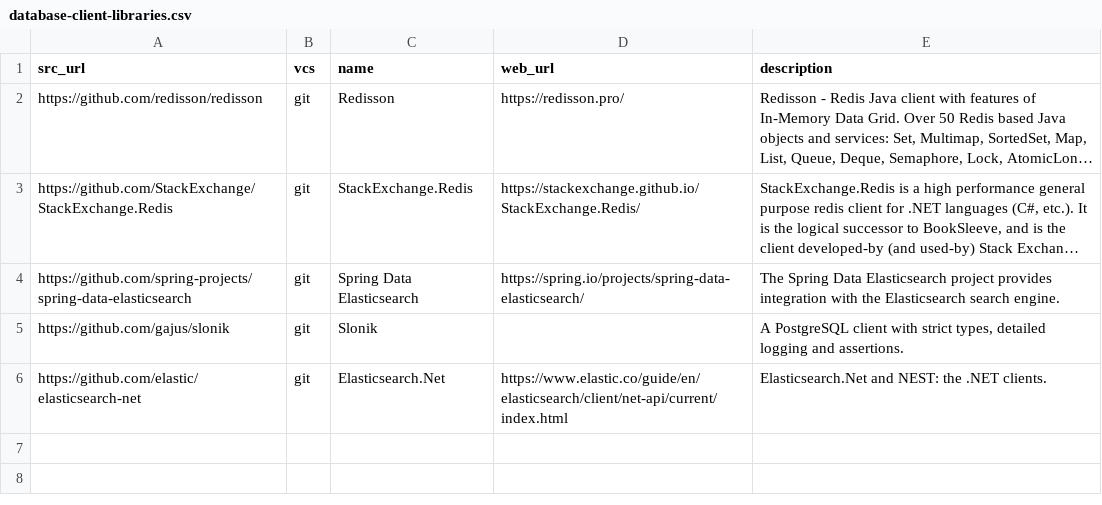
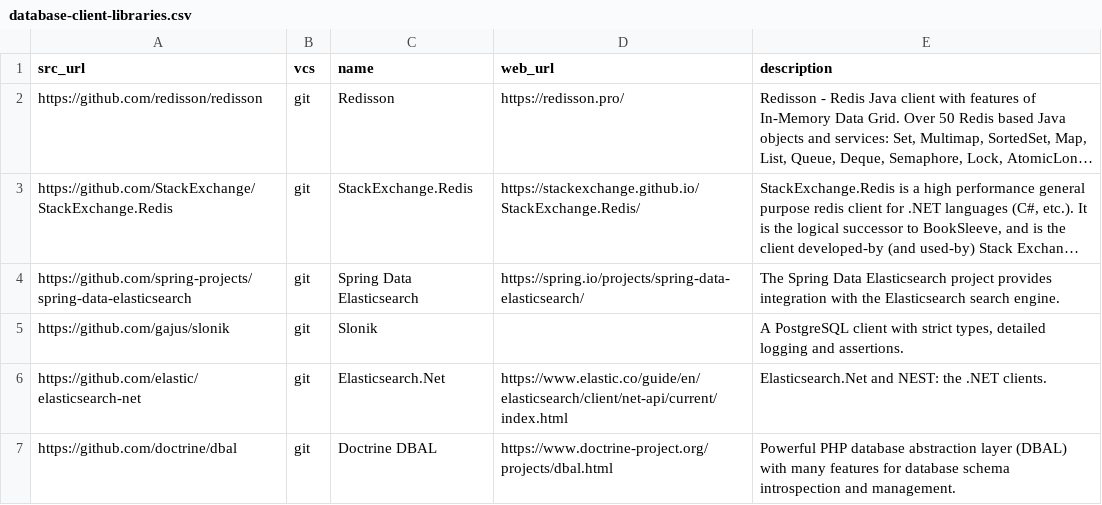
Before and after one commit to dg/folksonomy, a CSV file: big-data/database-client-libraries/database-client-libraries.csv, drawn as a sheet; long unchanged cells end in …; the diff names each change by its address in the sheet, - before the commit and + after, or states it on an @@ line.

Commit message:
Update database-client-libraries.csv

```diff
--- a/big-data/database-client-libraries/database-client-libraries.csv
+++ b/big-data/database-client-libraries/database-client-libraries.csv
+row 7: https://github.com/doctrine/dbal | git | Doctrine DBAL | https://www.doctrine-project.org/projects/dbal.html | Powerful PHP database abstraction layer (DBAL) with many features for database schema introspection and management.
```
